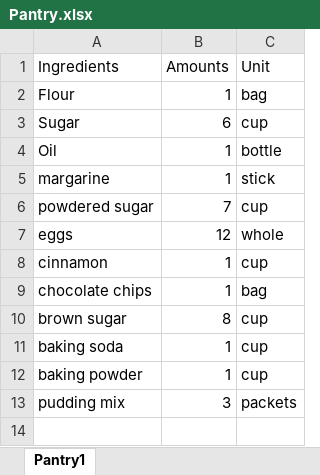
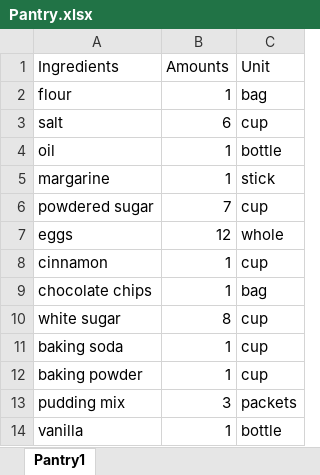
Before and after one commit to cwachss/WebScraperRecipes, an Excel workbook: Pantry.xlsx, sheet Pantry1, drawn as a sheet; values as stored, in another font and other column widths than the file's, no borders; the diff names each change by its address in the sheet, - before the commit and + after, or states it on an @@ line.

```diff
--- a/Pantry.xlsx (sheet Pantry1)
+++ b/Pantry.xlsx (sheet Pantry1)
-A2 (Ingredients): Flour
+A2 (Ingredients): flour
-A3 (Ingredients): Sugar
+A3 (Ingredients): salt
-A4 (Ingredients): Oil
+A4 (Ingredients): oil
-A10 (Ingredients): brown sugar
+A10 (Ingredients): white sugar
+row 14: vanilla | 1 | bottle
```
Also changed, not shown: 3 other files.
